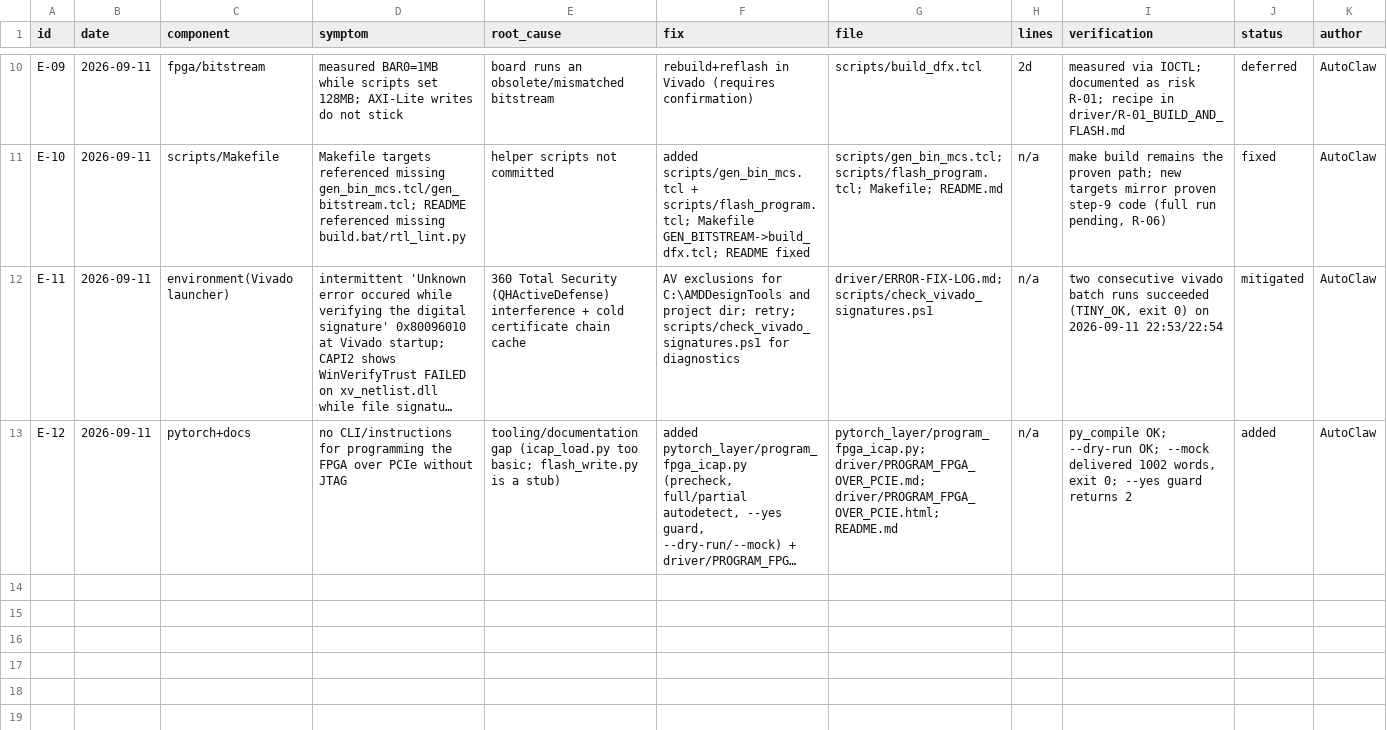
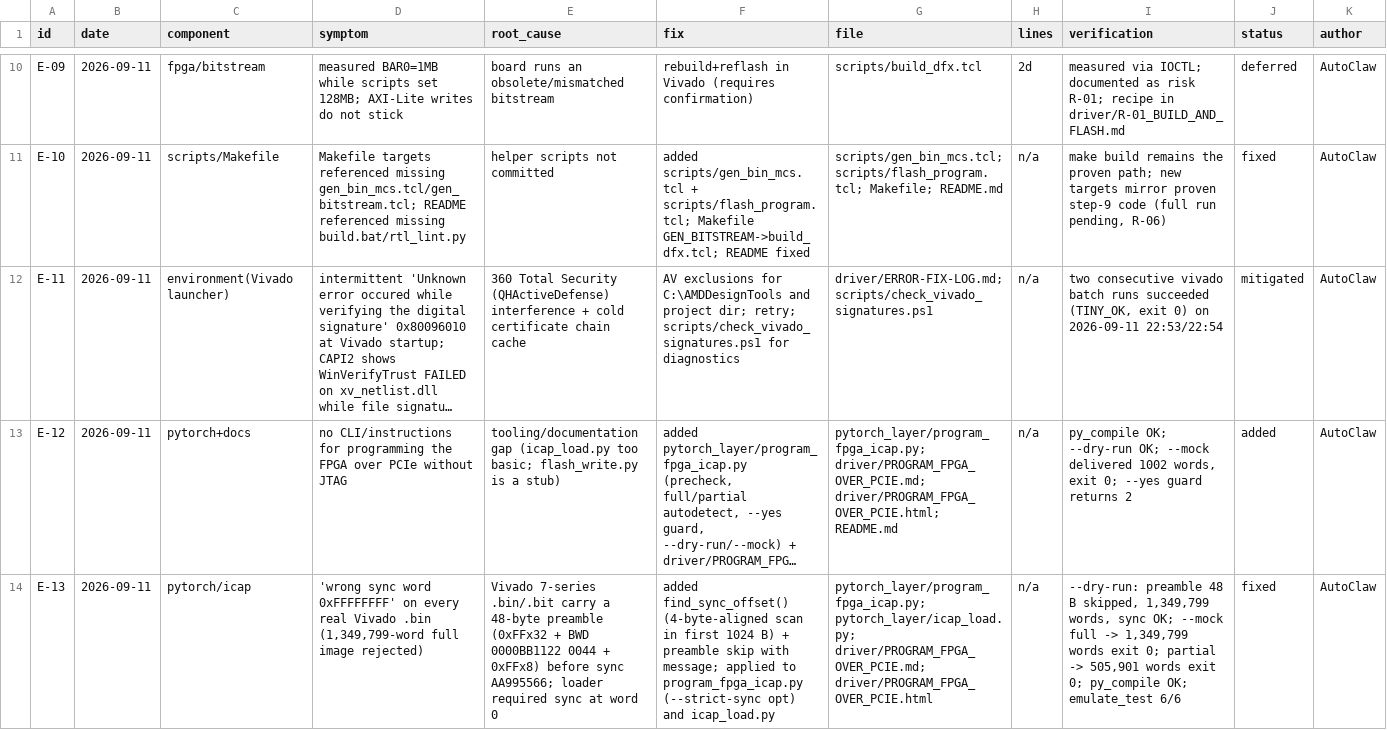
Before and after one commit to pin24/Xilinx-Artix7-M2-PCIE-200-DDR3, a CSV file: driver/error-fix-log.csv, drawn as a sheet; only a part is shown, gaps mark what is left out; long unchanged cells end in …; the diff names each change by its address in the sheet, - before the commit and + after, or states it on an @@ line.

Commit message:
fix(pytorch): E-13 - skip the 48-byte 7-series preamble before the ICAP sync word (program_fpga_icap.py + icap_load.py); docs R-01/PROGRAM updated

```diff
--- a/driver/error-fix-log.csv
+++ b/driver/error-fix-log.csv
+row 14: E-13 | 2026-09-11 | pytorch/icap | 'wrong sync word 0xFFFFFFFF' on every real Vivado .bin (1,349,799-word full image rejected) | Vivado 7-series .bin/.bit carry a 48-byte preamble (0xFFx32 + BWD 0000BB1122 0044 + 0xFFx8) before sync AA995566; loader required sync at word 0 | added find_sync_offset() (4-byte-aligned scan in first 1024 B) + preamble skip with message; applied to program_fpga_icap.py (--strict-sync opt) and icap_load.py | pytorch_layer/program_fpga_icap.py; pytorch_layer/icap_load.py; driver/PROGRAM_FPGA_OVER_PCIE.md; driver/PROGRAM_FPGA_OVER_PCIE.html | n/a | --dry-run: preamble 48 B skipped, 1,349,799 words, sync OK; --mock full -> 1,349,799 words exit 0; partial -> 505,901 words exit 0; py_compile OK; emulate_test 6/6 | fixed | AutoClaw
```
Also changed, not shown: 6 other files.
